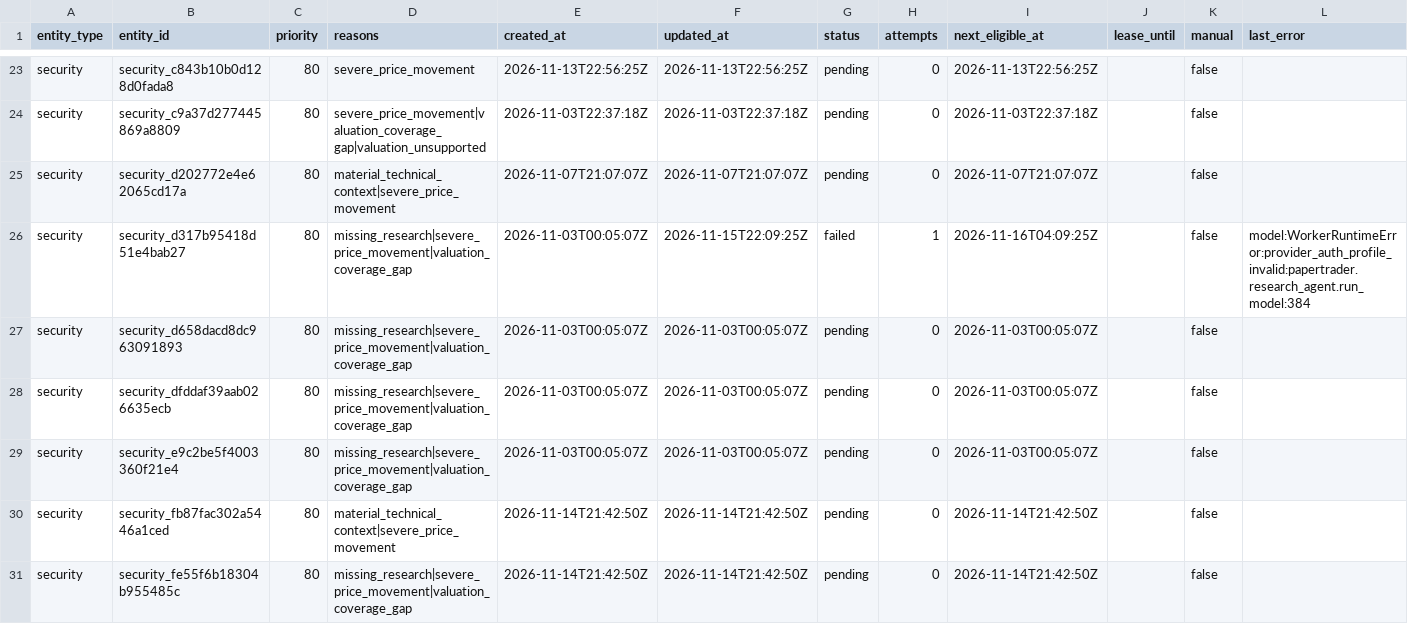
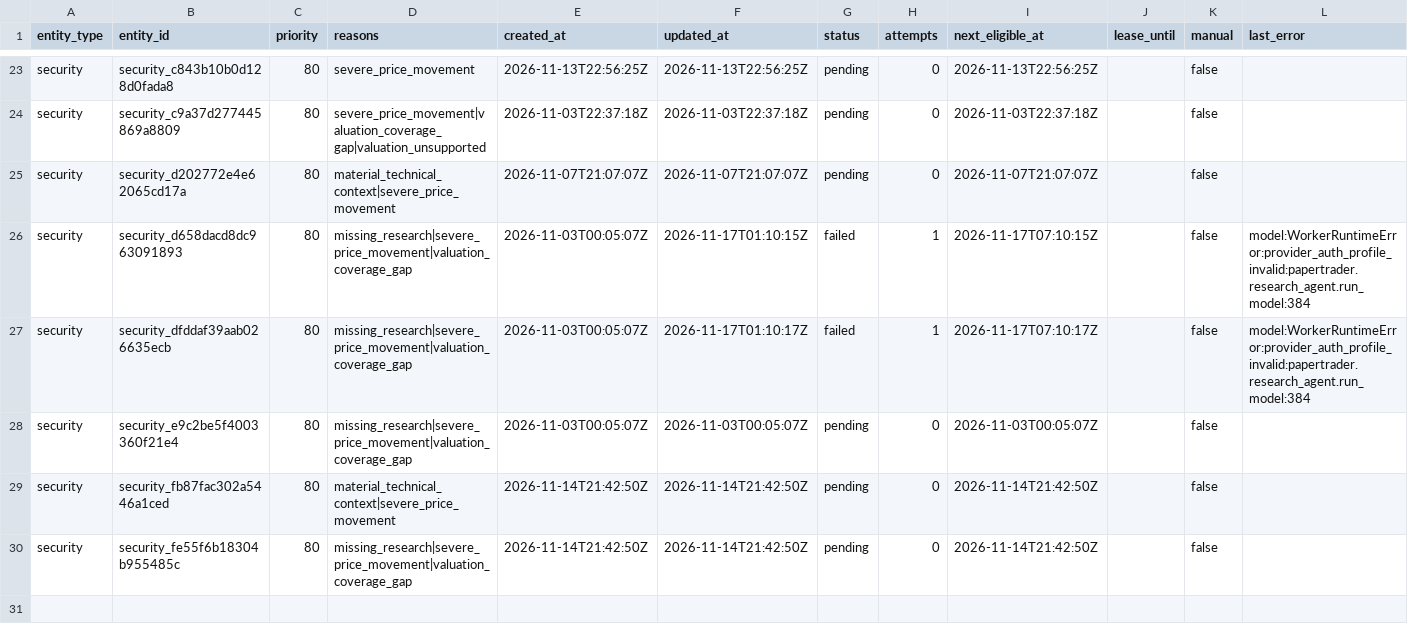
Before and after one commit to Kabutojira/PaperTrader, a CSV file: data/research_queue.csv, drawn as a sheet; only a part is shown, gaps mark what is left out.

```diff
--- a/data/research_queue.csv
+++ b/data/research_queue.csv
@@ -25,5 +25,4 @@ security,security_c9a37d277445869a8809,80,severe_price_movement|valuation_covera
 security,security_d202772e4e62065cd17a,80,material_technical_context|severe_price_movement,2026-11-07T21:07:07Z,2026-11-07T21:07:07Z,pending,0,2026-11-07T21:07:07Z,,false,
-security,security_d317b95418d51e4bab27,80,missing_research|severe_price_movement|valuation_coverage_gap,2026-11-03T00:05:07Z,2026-11-15T22:09:25Z,failed,1,2026-11-16T04:09:25Z,,false,model:WorkerRuntimeError:provider_auth_profile_invalid:papertrader.research_agent.run_model:384
-security,security_d658dacd8dc963091893,80,missing_research|severe_price_movement|valuation_coverage_gap,2026-11-03T00:05:07Z,2026-11-03T00:05:07Z,pending,0,2026-11-03T00:05:07Z,,false,
-security,security_dfddaf39aab026635ecb,80,missing_research|severe_price_movement|valuation_coverage_gap,2026-11-03T00:05:07Z,2026-11-03T00:05:07Z,pending,0,2026-11-03T00:05:07Z,,false,
+security,security_d658dacd8dc963091893,80,missing_research|severe_price_movement|valuation_coverage_gap,2026-11-03T00:05:07Z,2026-11-17T01:10:15Z,failed,1,2026-11-17T07:10:15Z,,false,model:WorkerRuntimeError:provider_auth_profile_invalid:papertrader.research_agent.run_model:384
+security,security_dfddaf39aab026635ecb,80,missing_research|severe_price_movement|valuation_coverage_gap,2026-11-03T00:05:07Z,2026-11-17T01:10:17Z,failed,1,2026-11-17T07:10:17Z,,false,model:WorkerRuntimeError:provider_auth_profile_invalid:papertrader.research_agent.run_model:384
 security,security_e9c2be5f4003360f21e4,80,missing_research|severe_price_movement|valuation_coverage_gap,2026-11-03T00:05:07Z,2026-11-03T00:05:07Z,pending,0,2026-11-03T00:05:07Z,,false,
```
Also changed, not shown: data/tables/securities.csv, 4 other files.
